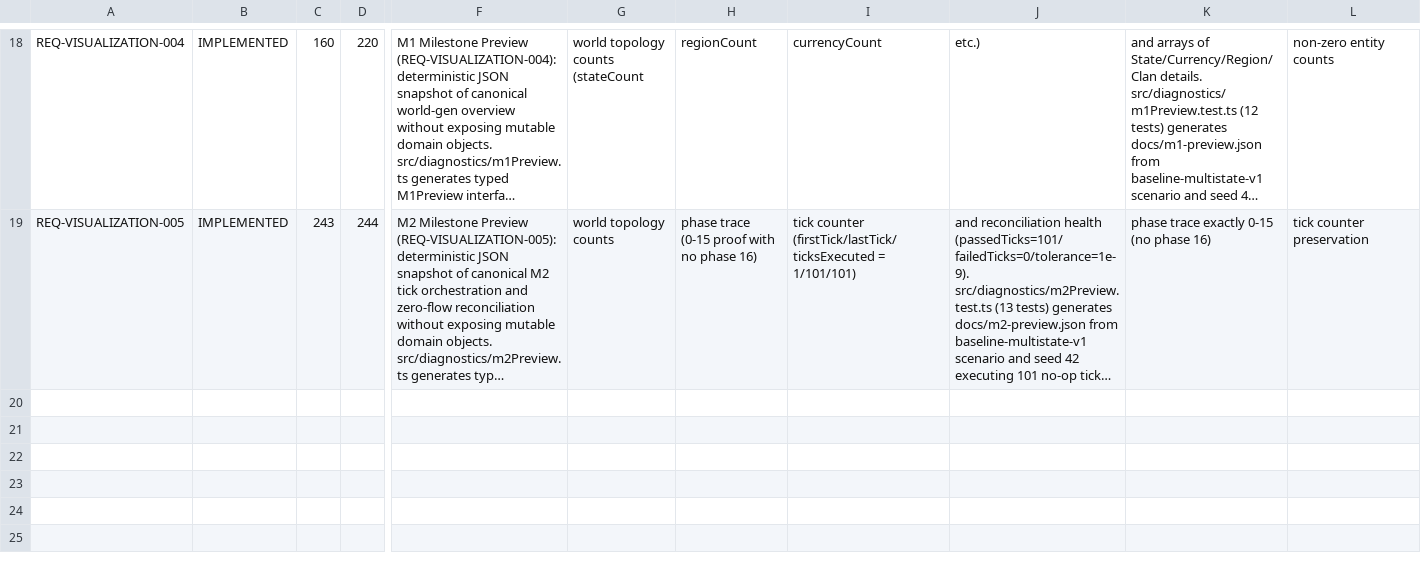
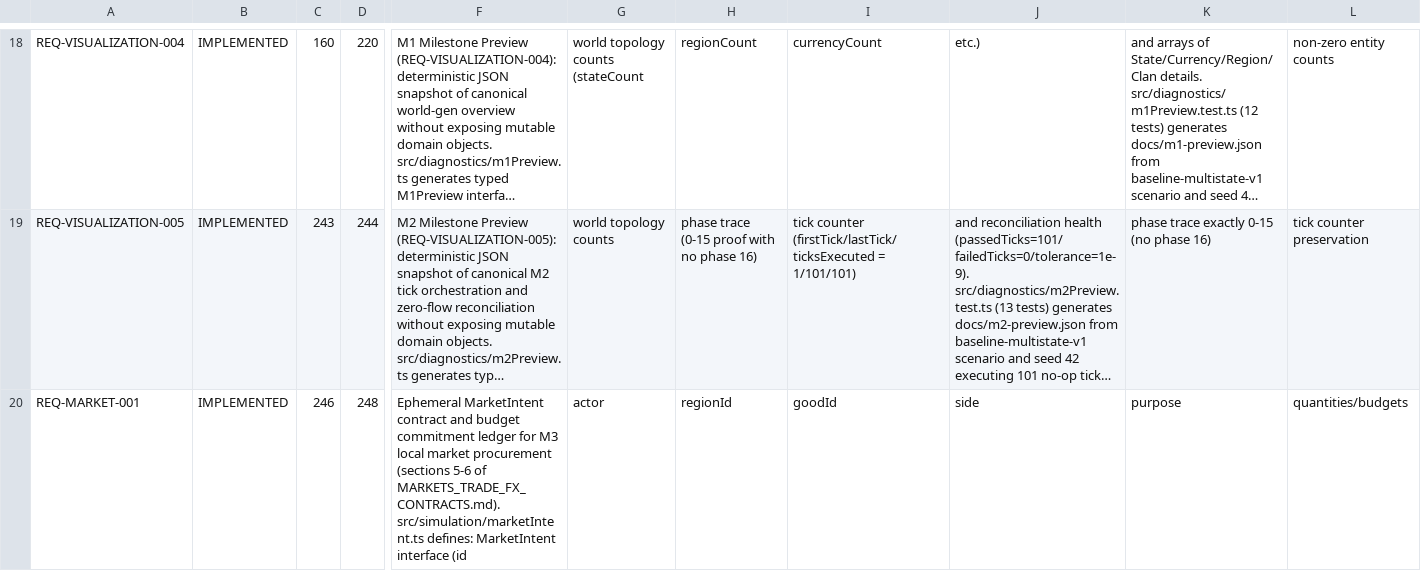
Before and after one commit to drevendev/trade_simulation, a CSV file: docs/spec/implementation_status.csv, drawn as a sheet; only a part is shown, gaps mark what is left out; long unchanged cells end in …; rows hold the shown columns only; the diff names each change by its address in the sheet, - before the commit and + after, or states it on an @@ line.

```diff
--- a/docs/spec/implementation_status.csv
+++ b/docs/spec/implementation_status.csv
+row 20: REQ-MARKET-001 | IMPLEMENTED | 246 | 248 | Ephemeral MarketIntent contract and budget commitment ledger for M3 local market procurement (sections 5-6 of MARKETS_TRADE_FX_CONTRACTS.md). src/simulation/marketIntent.ts defines: MarketIntent interface (id | actor | regionId | goodId | side | purpose | quantities/budgets
```
Also changed, not shown: 4 other files.
